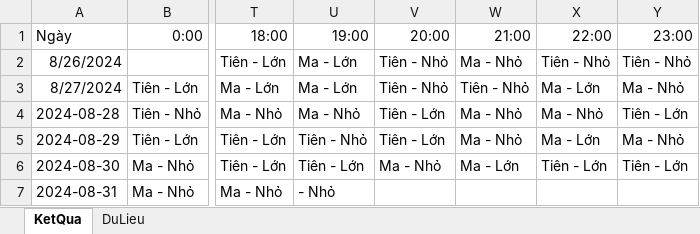
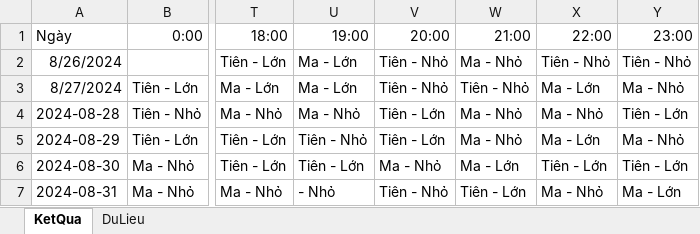
Before and after one commit to HieuNguyenSTU10/CodeLinhTinh_test, an Excel workbook: data.xlsx, sheet KetQua, drawn as a sheet; only a part is shown, gaps mark what is left out; values as stored, in another font and other column widths than the file's, no borders; the diff names each change by its address in the sheet, - before the commit and + after, or states it on an @@ line.

```diff
--- a/data.xlsx (sheet KetQua)
+++ b/data.xlsx (sheet KetQua)
-V7 (20:00): (empty)
+V7 (20:00): Tiên - Nhỏ
-W7 (21:00): (empty)
+W7 (21:00): Tiên - Lớn
-X7 (22:00): (empty)
+X7 (22:00): Ma - Nhỏ
-Y7 (23:00): (empty)
+Y7 (23:00): Ma - Lớn
```
Also changed, not shown: sheet DuLieu, 3 other files.
